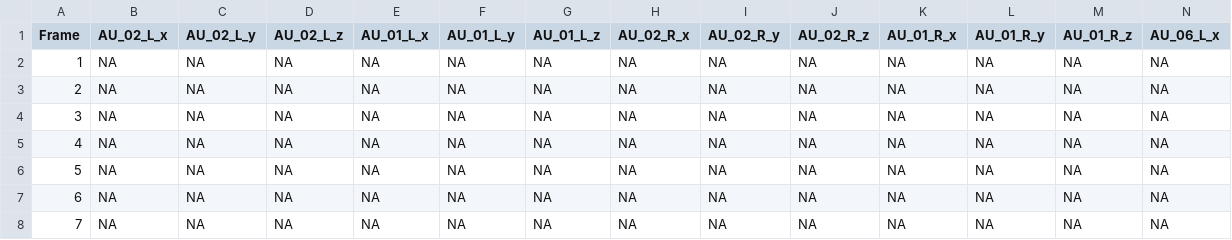
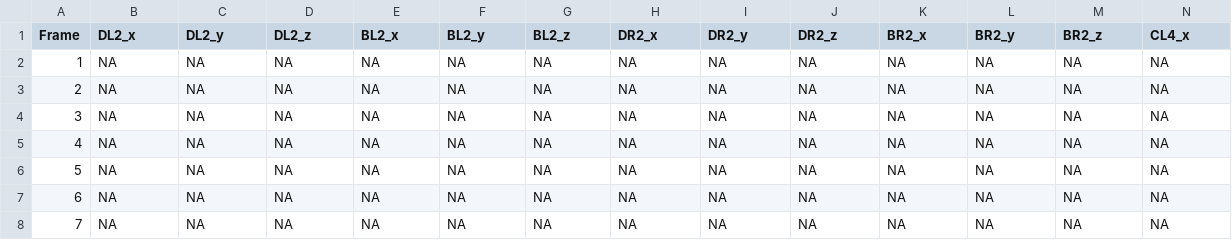
Before and after one commit to axzinker/blenderFace, a CSV file: inst/extdata/Subject_02.csv, drawn as a sheet; only a part is shown; the diff covers the shown part only; the diff names each change by its address in the sheet, - before the commit and + after, or states it on an @@ line.

```diff
--- a/inst/extdata/Subject_02.csv
+++ b/inst/extdata/Subject_02.csv
-B1: AU_02_L_x
+B1: DL2_x
-C1: AU_02_L_y
+C1: DL2_y
-D1: AU_02_L_z
+D1: DL2_z
-E1: AU_01_L_x
+E1: BL2_x
-F1: AU_01_L_y
+F1: BL2_y
-G1: AU_01_L_z
+G1: BL2_z
-H1: AU_02_R_x
+H1: DR2_x
-I1: AU_02_R_y
+I1: DR2_y
-J1: AU_02_R_z
+J1: DR2_z
-K1: AU_01_R_x
+K1: BR2_x
-L1: AU_01_R_y
+L1: BR2_y
-M1: AU_01_R_z
+M1: BR2_z
-N1: AU_06_L_x
+N1: CL4_x
```
Also changed, not shown: 35 edited cells elsewhere in this file, inst/extdata/Blender_Scalingdata.csv, inst/extdata/Subject_01.csv, 27 other files.
